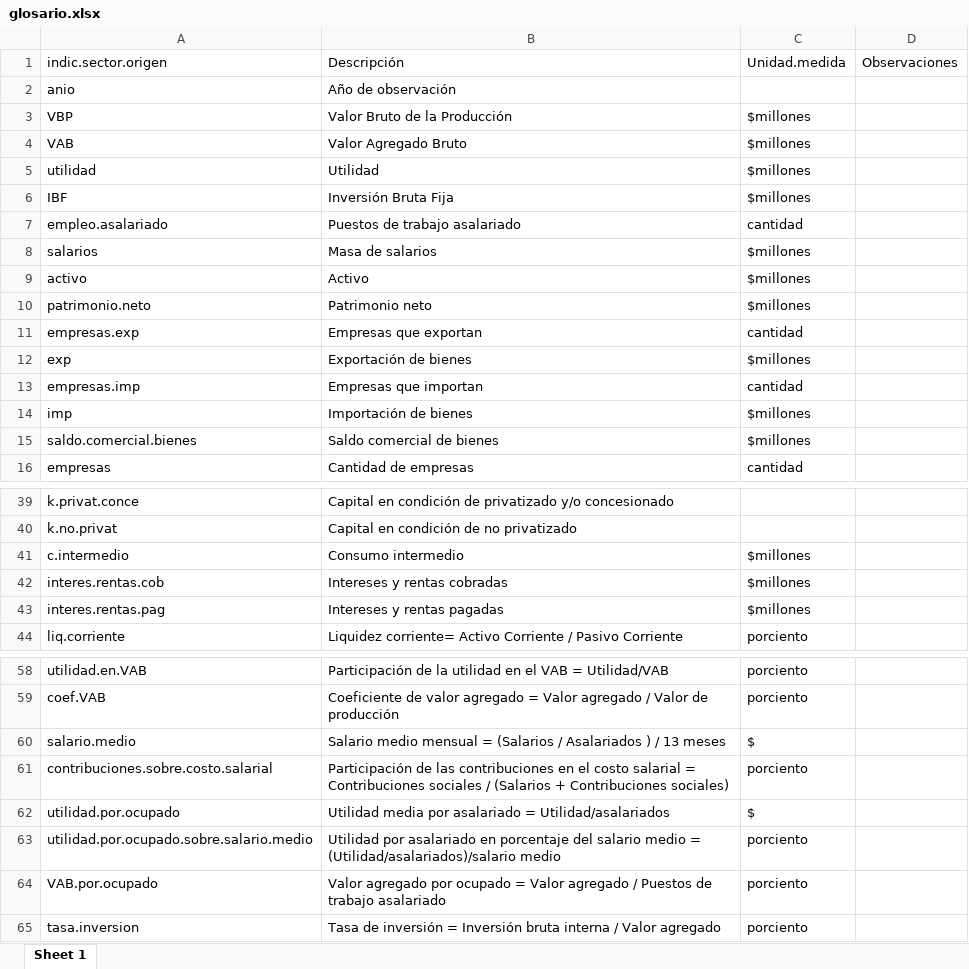
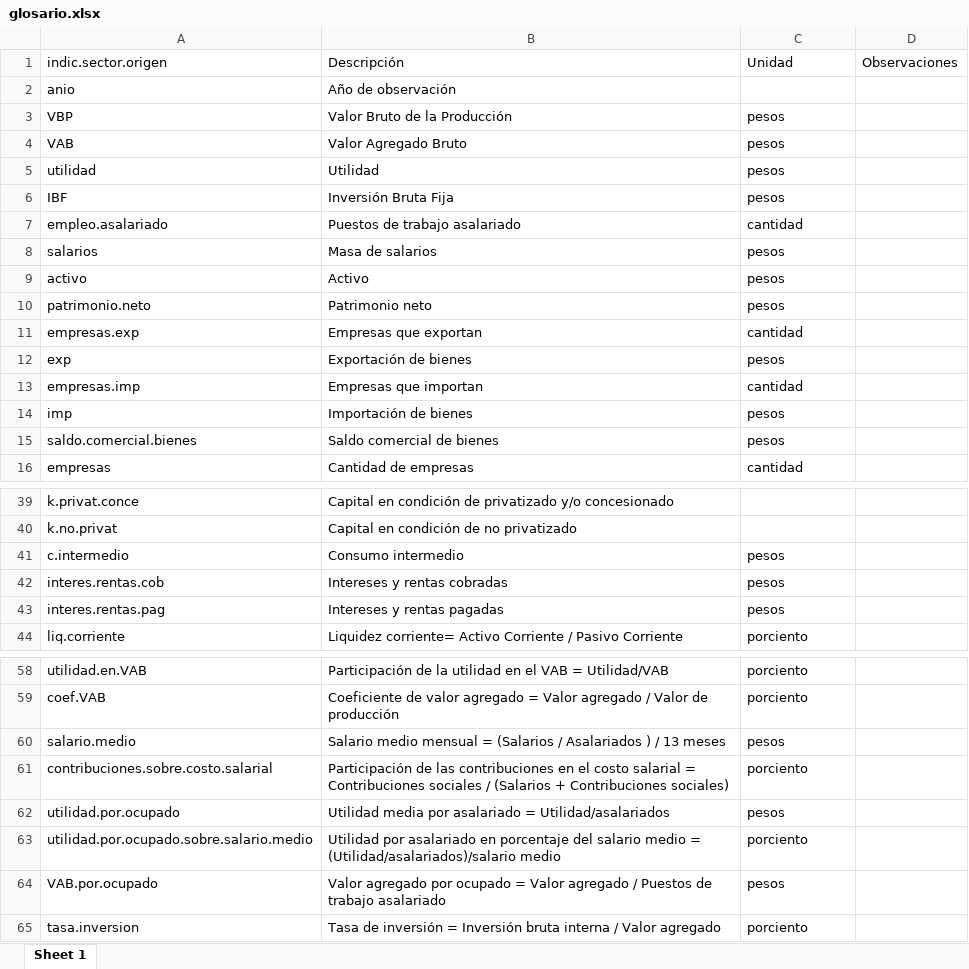
Before and after one commit to mateosuster/productivity_measures, an Excel workbook: data/enge/AY/Output/glosario.xlsx, sheet Sheet 1, drawn as a sheet; only a part is shown, gaps mark what is left out; values as stored, in another font and other column widths than the file's, no borders; the diff names each change by its address in the sheet, - before the commit and + after, or states it on an @@ line.

Commit message:
agrego cosas enge

```diff
--- a/data/enge/AY/Output/glosario.xlsx (sheet Sheet 1)
+++ b/data/enge/AY/Output/glosario.xlsx (sheet Sheet 1)
-C1: Unidad.medida
+C1: Unidad
-C3:C6 (Unidad): $millones
+C3:C6 (Unidad): pesos
-C8:C10 (Unidad): $millones
+C8:C10 (Unidad): pesos
-C12 (Unidad): $millones
+C12 (Unidad): pesos
-C14:C15 (Unidad): $millones
+C14:C15 (Unidad): pesos
-C41:C43 (Unidad): $millones
+C41:C43 (Unidad): pesos
-C60 (Unidad): $
+C60 (Unidad): pesos
-C62 (Unidad): $
+C62 (Unidad): pesos
-C64 (Unidad): porciento
+C64 (Unidad): pesos
```
